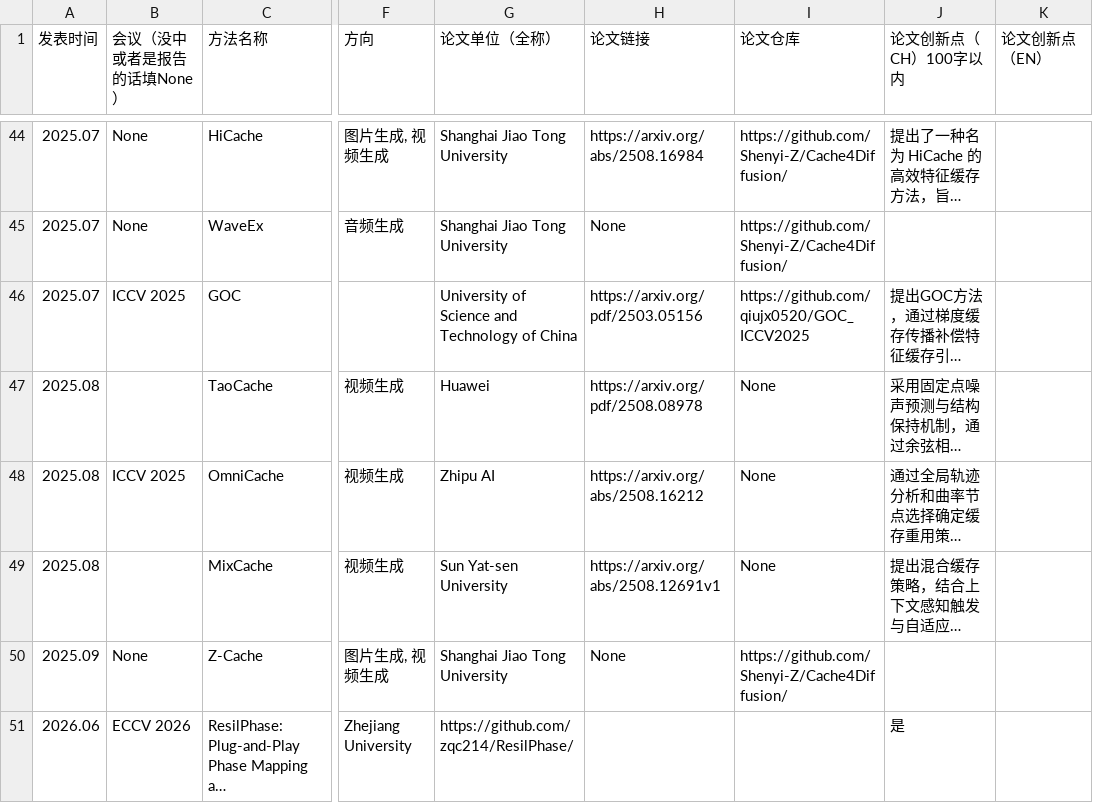
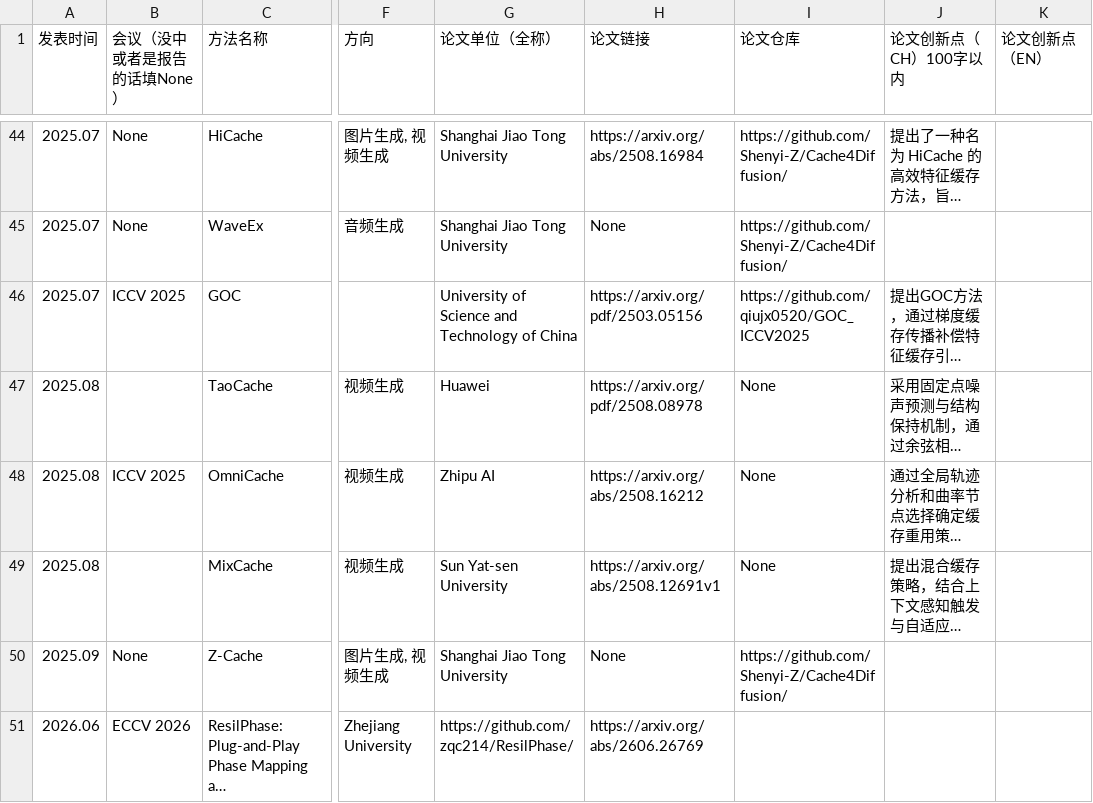
Before and after one commit to zqc214/Awesome-Diffusion-Acceleration-Cache, a CSV file: Paperlists.csv, drawn as a sheet; only a part is shown, gaps mark what is left out; long unchanged cells end in …; the diff names each change by its address in the sheet, - before the commit and + after, or states it on an @@ line.

Commit message:
Update Paperlists.csv

```diff
--- a/Paperlists.csv
+++ b/Paperlists.csv
-H51 (论文链接): (empty)
+H51 (论文链接): https://arxiv.org/abs/2606.26769
-J51 (论文创新点（CH）100字以内): 是
+J51 (论文创新点（CH）100字以内): (empty)
```
